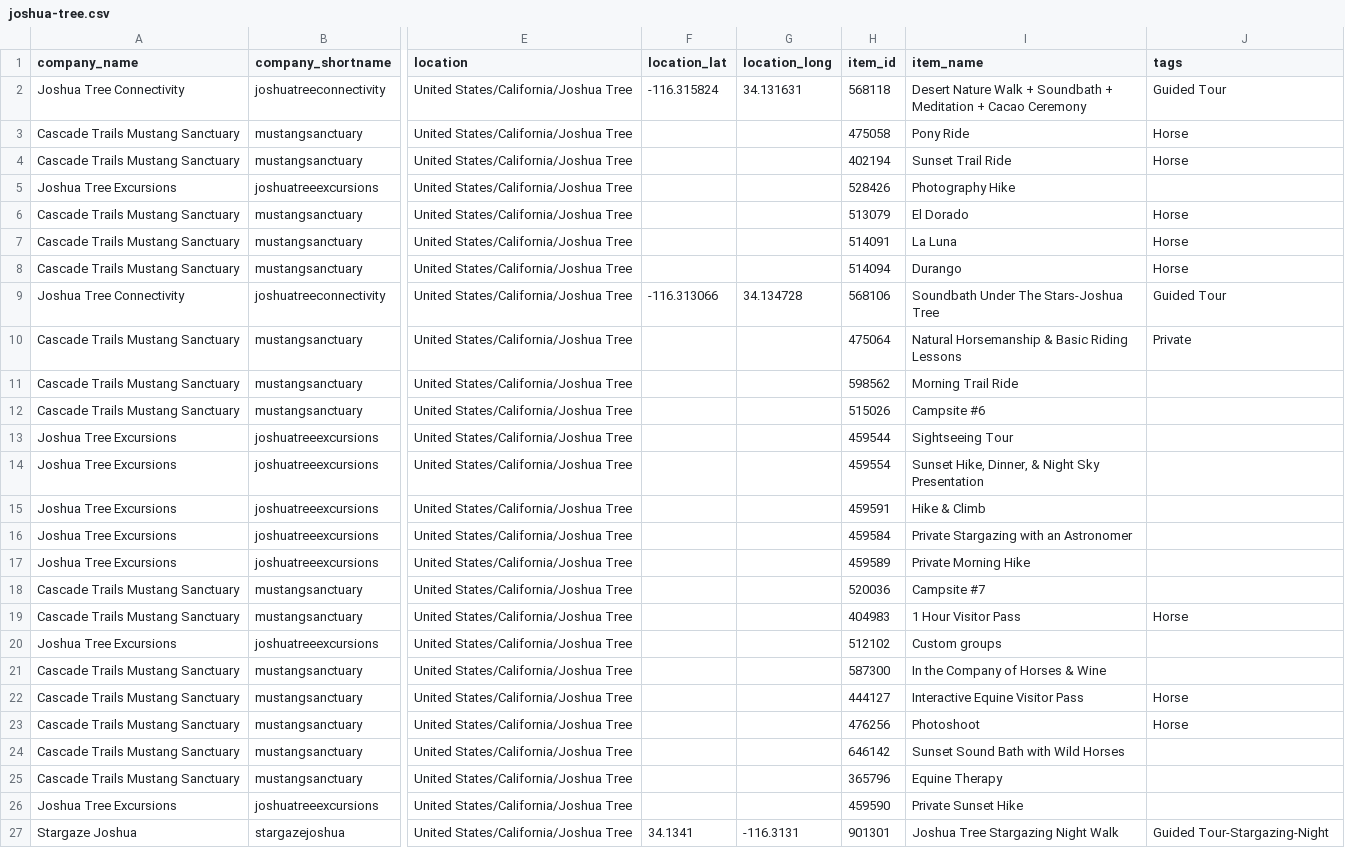
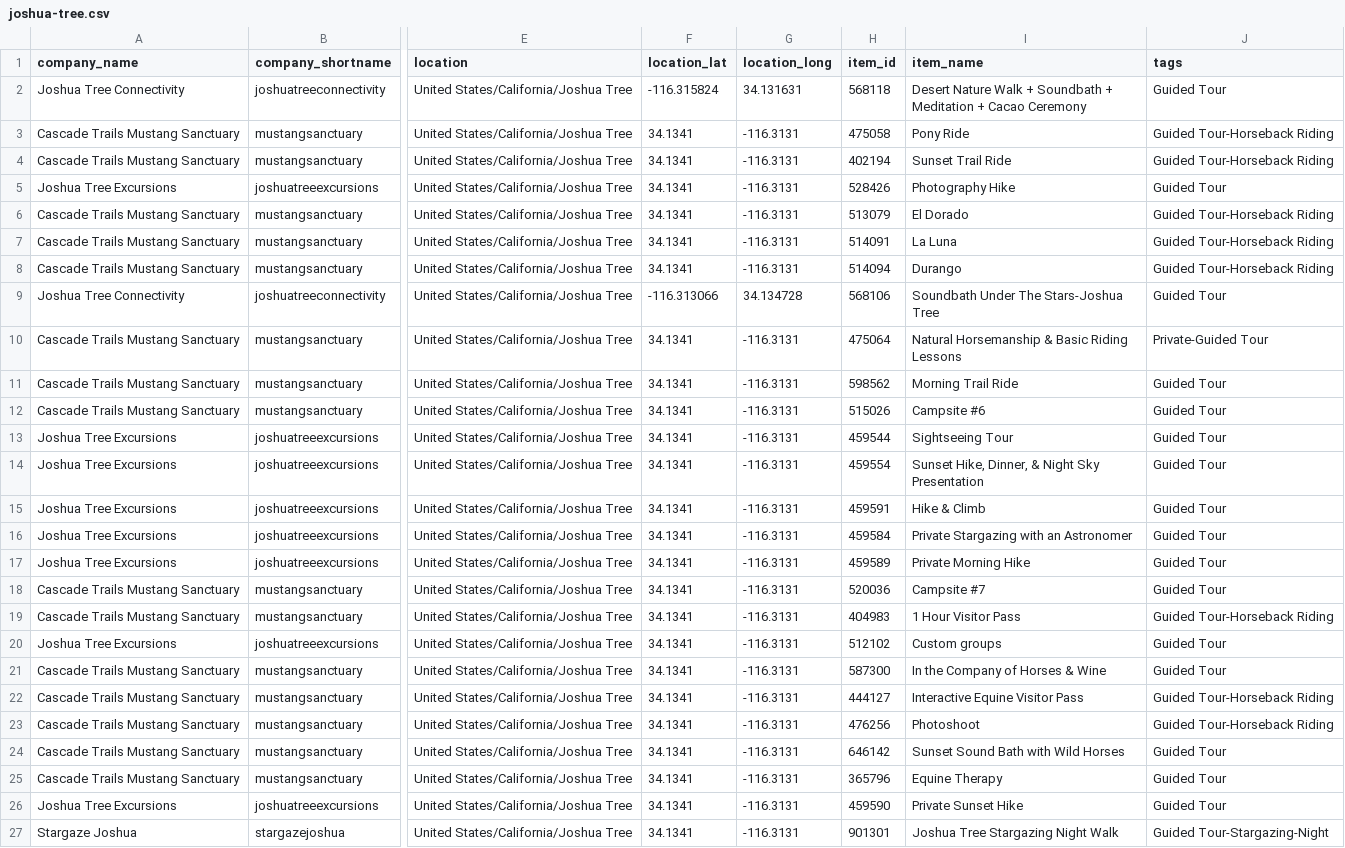
Before and after one commit to JoshuaTreeTours/alloutdooradventures2, a CSV file: data/joshua-tree.csv, drawn as a sheet; only a part is shown, gaps mark what is left out; the diff names each change by its address in the sheet, - before the commit and + after, or states it on an @@ line.

Commit message:
Upgrade Joshua Tree tours to new metadata template

```diff
--- a/data/joshua-tree.csv
+++ b/data/joshua-tree.csv
-F3:F8 (location_lat): (empty)
+F3:F8 (location_lat): 34.1341
-G3:G8 (location_long): (empty)
+G3:G8 (location_long): -116.3131
-J3:J4 (tags): Horse
+J3:J4 (tags): Guided Tour-Horseback Riding
-J5 (tags): (empty)
+J5 (tags): Guided Tour
-J6:J8 (tags): Horse
+J6:J8 (tags): Guided Tour-Horseback Riding
-F10:F26 (location_lat): (empty)
+F10:F26 (location_lat): 34.1341
-G10:G26 (location_long): (empty)
+G10:G26 (location_long): -116.3131
-J10 (tags): Private
+J10 (tags): Private-Guided Tour
-J11:J18 (tags): (empty)
+J11:J18 (tags): Guided Tour
-J19 (tags): Horse
+J19 (tags): Guided Tour-Horseback Riding
-J20:J21 (tags): (empty)
+J20:J21 (tags): Guided Tour
-J22:J23 (tags): Horse
+J22:J23 (tags): Guided Tour-Horseback Riding
-J24:J26 (tags): (empty)
+J24:J26 (tags): Guided Tour
```
